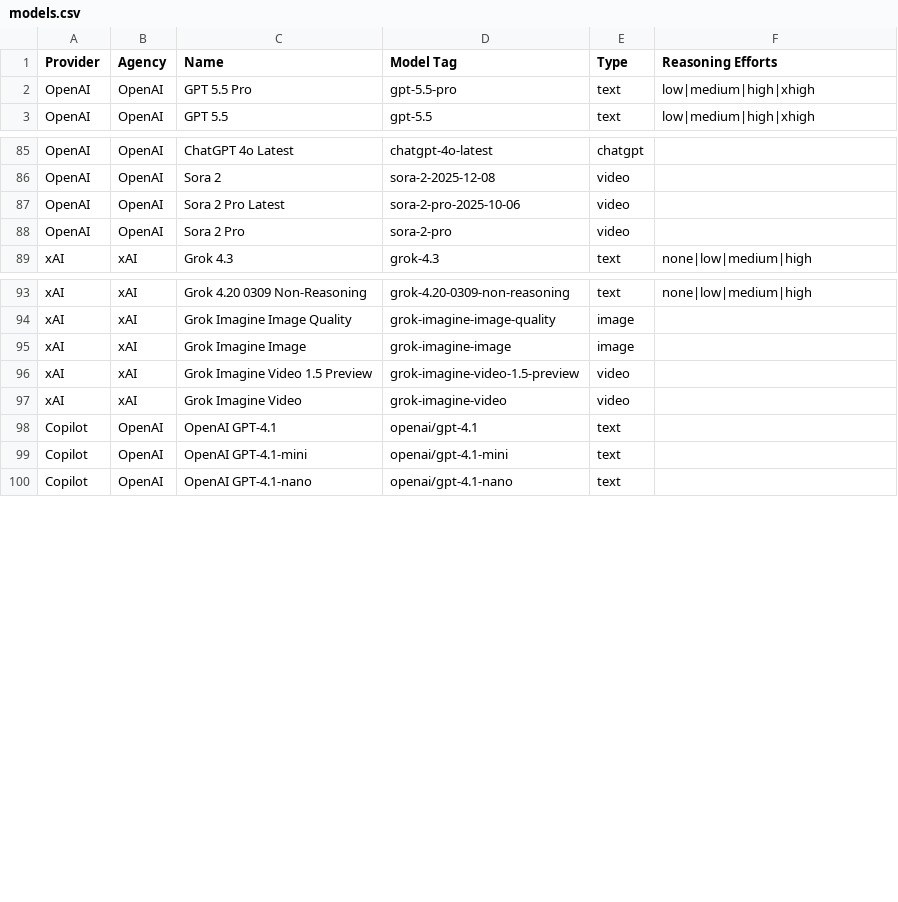
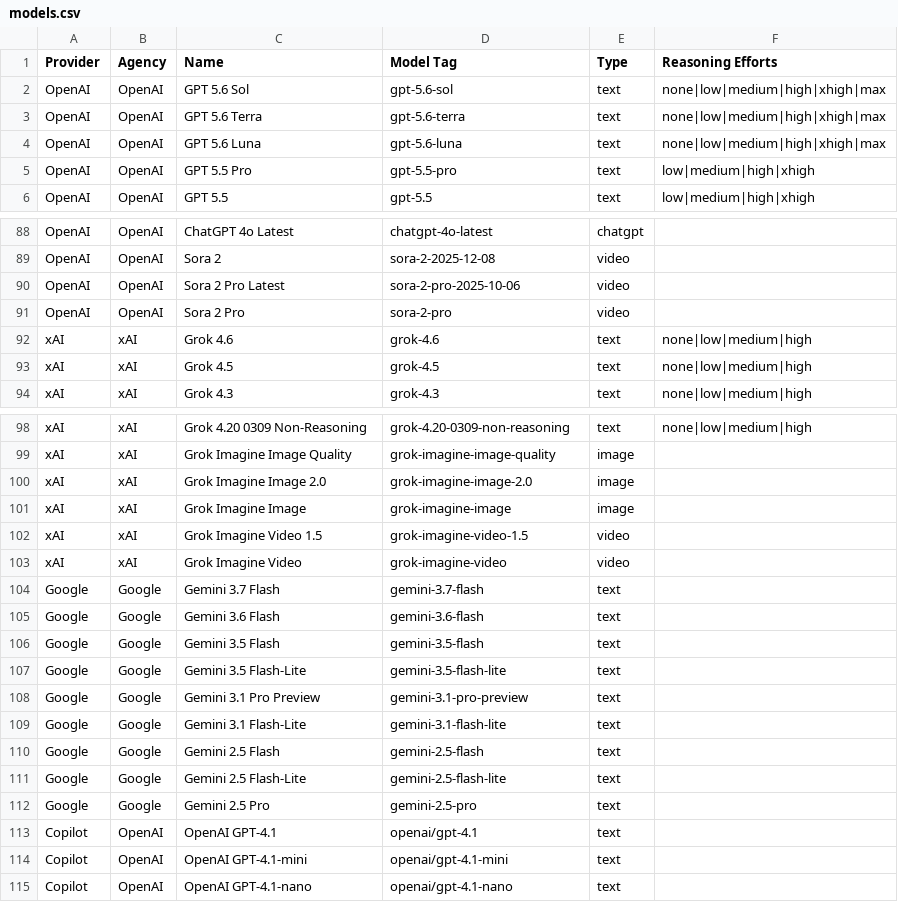
Before and after one commit to TrentonGage11/remote-ai-access, a CSV file: models.csv, drawn as a sheet; only a part is shown, gaps mark what is left out.

```diff
--- a/models.csv
+++ b/models.csv
@@ -1,2 +1,5 @@
 "Provider","Agency","Name","Model Tag","Type","Reasoning Efforts"
+"OpenAI","OpenAI","GPT 5.6 Sol","gpt-5.6-sol","text","none|low|medium|high|xhigh|max"
+"OpenAI","OpenAI","GPT 5.6 Terra","gpt-5.6-terra","text","none|low|medium|high|xhigh|max"
+"OpenAI","OpenAI","GPT 5.6 Luna","gpt-5.6-luna","text","none|low|medium|high|xhigh|max"
 "OpenAI","OpenAI","GPT 5.5 Pro","gpt-5.5-pro","text","low|medium|high|xhigh"
@@ -88,2 +91,4 @@
 "OpenAI","OpenAI","Sora 2 Pro","sora-2-pro","video"
+"xAI","xAI","Grok 4.6","grok-4.6","text","none|low|medium|high"
+"xAI","xAI","Grok 4.5","grok-4.5","text","none|low|medium|high"
 "xAI","xAI","Grok 4.3","grok-4.3","text","none|low|medium|high"
@@ -94,5 +99,15 @@
 "xAI","xAI","Grok Imagine Image Quality","grok-imagine-image-quality","image",""
+"xAI","xAI","Grok Imagine Image 2.0","grok-imagine-image-2.0","image",""
 "xAI","xAI","Grok Imagine Image","grok-imagine-image","image",""
-"xAI","xAI","Grok Imagine Video 1.5 Preview","grok-imagine-video-1.5-preview","video",""
+"xAI","xAI","Grok Imagine Video 1.5","grok-imagine-video-1.5","video",""
 "xAI","xAI","Grok Imagine Video","grok-imagine-video","video",""
+"Google","Google","Gemini 3.7 Flash","gemini-3.7-flash","text"
+"Google","Google","Gemini 3.6 Flash","gemini-3.6-flash","text"
+"Google","Google","Gemini 3.5 Flash","gemini-3.5-flash","text"
+"Google","Google","Gemini 3.5 Flash-Lite","gemini-3.5-flash-lite","text"
+"Google","Google","Gemini 3.1 Pro Preview","gemini-3.1-pro-preview","text"
+"Google","Google","Gemini 3.1 Flash-Lite","gemini-3.1-flash-lite","text"
+"Google","Google","Gemini 2.5 Flash","gemini-2.5-flash","text"
+"Google","Google","Gemini 2.5 Flash-Lite","gemini-2.5-flash-lite","text"
+"Google","Google","Gemini 2.5 Pro","gemini-2.5-pro","text"
 "Copilot","OpenAI","OpenAI GPT-4.1","openai/gpt-4.1","text"
```
Also changed, not shown: 15 other files.
